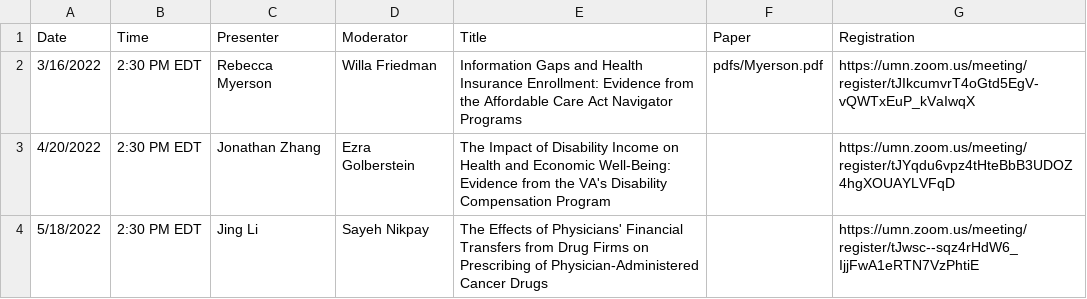
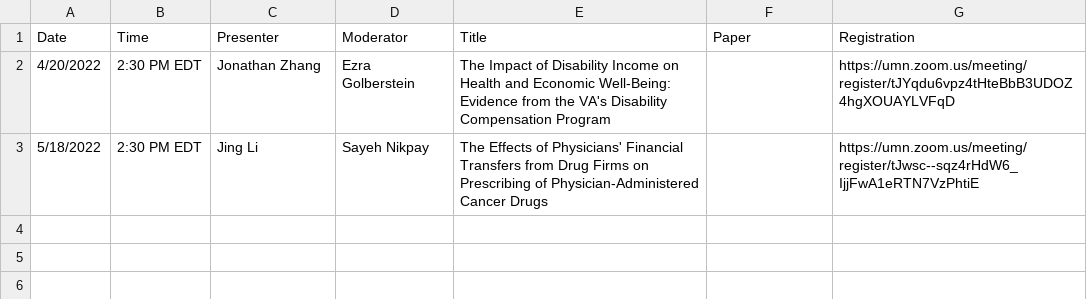
Before and after one commit to ernbilen/EHEC-website, a CSV file: _data/main_page.csv, drawn as a sheet.

```diff
--- a/_data/main_page.csv
+++ b/_data/main_page.csv
@@ -1,3 +1,2 @@
 Date,Time,Presenter,Moderator,Title,Paper,Registration
-3/16/2022,2:30 PM EDT,Rebecca Myerson,Willa Friedman,Information Gaps and Health Insurance Enrollment: Evidence from the Affordable Care Act Navigator Programs,pdfs/Myerson.pdf,https://umn.zoom.us/meeting/register/tJIkcumvrT4oGtd5EgV-vQWTxEuP_kVaIwqX
 4/20/2022,2:30 PM EDT,Jonathan Zhang,Ezra Golberstein,The Impact of Disability Income on Health and Economic Well-Being: Evidence from the VA's Disability Compensation Program,,https://umn.zoom.us/meeting/register/tJYqdu6vpz4tHteBbB3UDOZ4hgXOUAYLVFqD
```
Also changed, not shown: _data/past_seminars.csv.
